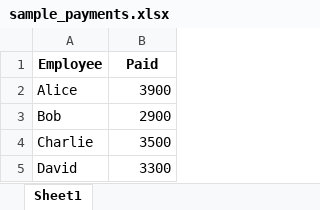
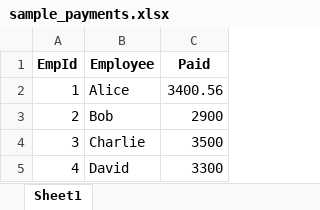
Before and after one commit to ambuj-c247/poc_task, an Excel workbook: public/sample-files/sample_payments.xlsx, sheet Sheet1, drawn as a sheet; values as stored, in another font and other column widths than the file's, no borders; addresses are those after the commit; the diff names each change by its address in the sheet, - before the commit and + after, or states it on an @@ line.

```diff
--- a/public/sample-files/sample_payments.xlsx (sheet Sheet1)
+++ b/public/sample-files/sample_payments.xlsx (sheet Sheet1)
+column A (EmpId), rows 2-5: 1 | 2 | 3 | 4
-C2 (Paid): 3900
+C2 (Paid): 3400.56
```
Also changed, not shown: public/sample-files/sample_hours.xlsx, 6 other files.
